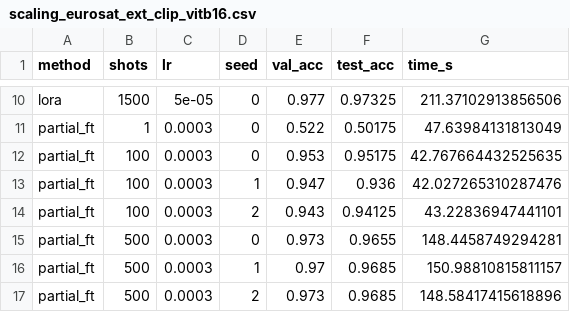
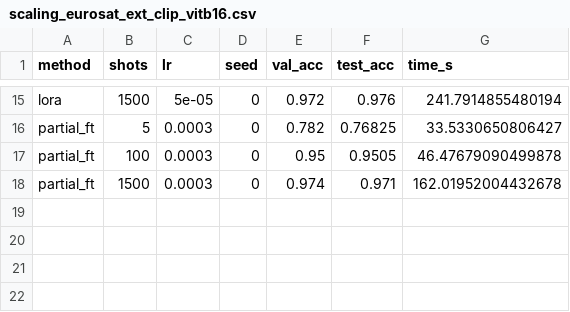
Before and after one commit to capialbino/ml4cv-low-data-finetuning, a CSV file: results/scaling_eurosat_ext_clip_vitb16.csv, drawn as a sheet; only a part is shown, gaps mark what is left out; removed rows and columns are numbered as before the commit, all else as after; the diff covers the shown part only; the diff names each change by its address in the sheet, - before the commit and + after, or states it on an @@ line.

```diff
--- a/results/scaling_eurosat_ext_clip_vitb16.csv
+++ b/results/scaling_eurosat_ext_clip_vitb16.csv
-E15 (val_acc): 0.977
+E15 (val_acc): 0.972
-F15 (test_acc): 0.97325
+F15 (test_acc): 0.976
-G15 (time_s): 211.37102913856506
+G15 (time_s): 241.7914855480194
-B16 (shots): 1
+B16 (shots): 5
-E16 (val_acc): 0.522
+E16 (val_acc): 0.782
-F16 (test_acc): 0.50175
+F16 (test_acc): 0.76825
-G16 (time_s): 47.63984131813049
+G16 (time_s): 33.5330650806427
-E17 (val_acc): 0.953
+E17 (val_acc): 0.95
-F17 (test_acc): 0.95175
+F17 (test_acc): 0.9505
-G17 (time_s): 42.767664432525635
+G17 (time_s): 46.47679090499878
-row 13: partial_ft | 100 | 0.0003 | 1 | 0.947 | 0.936 | 42.027265310287476
-row 14: partial_ft | 100 | 0.0003 | 2 | 0.943 | 0.94125 | 43.22836947441101
-B18 (shots): 500
+B18 (shots): 1500
-E18 (val_acc): 0.973
+E18 (val_acc): 0.974
-F18 (test_acc): 0.9655
+F18 (test_acc): 0.971
-G18 (time_s): 148.4458749294281
+G18 (time_s): 162.01952004432678
-row 16: partial_ft | 500 | 0.0003 | 1 | 0.97 | 0.9685 | 150.98810815811157
-row 17: partial_ft | 500 | 0.0003 | 2 | 0.973 | 0.9685 | 148.58417415618896
```
Also changed, not shown: 6 added rows, 1 removed row and 23 edited cells elsewhere in this file, results/ablation.csv, results/budget_check_eurosat.csv, 9 other files.
